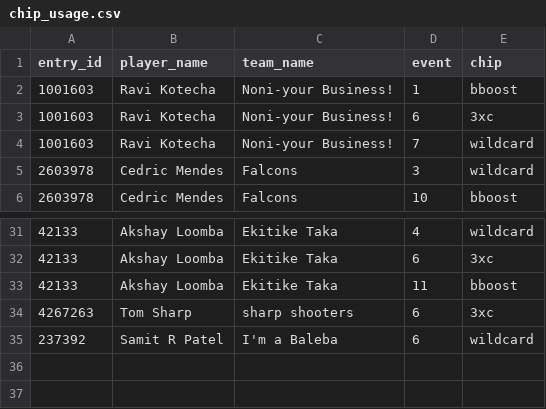
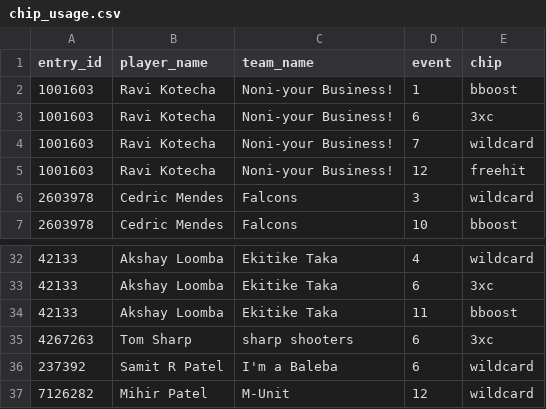
Before and after one commit to fluidraccoon/fpl-jager-crew, a CSV file: data/chip_usage.csv, drawn as a sheet; only a part is shown, gaps mark what is left out; the diff names each change by its address in the sheet, - before the commit and + after, or states it on an @@ line.

```diff
--- a/data/chip_usage.csv
+++ b/data/chip_usage.csv
+row 5: 1001603 | Ravi Kotecha | Noni-your Business! | 12 | freehit
+row 37: 7126282 | Mihir Patel | M-Unit | 12 | wildcard
```
Also changed, not shown: data/weekly_scores.csv, 1 other file.
